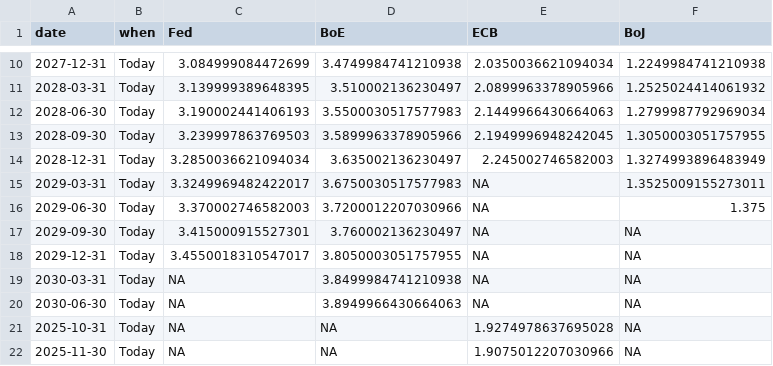
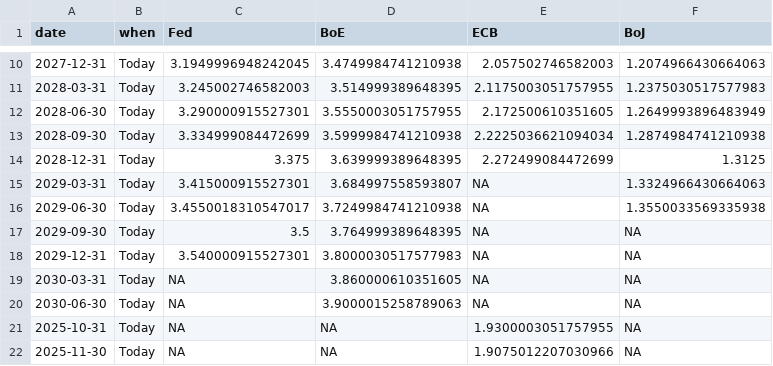
Before and after one commit to jhsuss/ft-monetary-policy-radar, a CSV file: data/downloadable-implied_forward_rates.csv, drawn as a sheet; only a part is shown, gaps mark what is left out; the diff covers the shown part only.

```diff
--- a/data/downloadable-implied_forward_rates.csv
+++ b/data/downloadable-implied_forward_rates.csv
@@ -10,13 +10,13 @@ date,when,Fed,BoE,ECB,BoJ
-2027-12-31,Today,3.084999084472699,3.4749984741210938,2.0350036621094034,1.2249984741210938
-2028-03-31,Today,3.139999389648395,3.510002136230497,2.0899963378905966,1.2525024414061932
-2028-06-30,Today,3.190002441406193,3.5500030517577983,2.1449966430664063,1.2799987792969034
-2028-09-30,Today,3.239997863769503,3.5899963378905966,2.1949996948242045,1.3050003051757955
-2028-12-31,Today,3.2850036621094034,3.635002136230497,2.245002746582003,1.3274993896483949
-2029-03-31,Today,3.3249969482422017,3.6750030517577983,NA,1.3525009155273011
-2029-06-30,Today,3.370002746582003,3.7200012207030966,NA,1.375
-2029-09-30,Today,3.415000915527301,3.760002136230497,NA,NA
-2029-12-31,Today,3.4550018310547017,3.8050003051757955,NA,NA
-2030-03-31,Today,NA,3.8499984741210938,NA,NA
-2030-06-30,Today,NA,3.8949966430664063,NA,NA
-2025-10-31,Today,NA,NA,1.9274978637695028,NA
+2027-12-31,Today,3.1949996948242045,3.4749984741210938,2.057502746582003,1.2074966430664063
+2028-03-31,Today,3.245002746582003,3.514999389648395,2.1175003051757955,1.2375030517577983
+2028-06-30,Today,3.290000915527301,3.5550003051757955,2.172500610351605,1.2649993896483949
+2028-09-30,Today,3.334999084472699,3.5999984741210938,2.2225036621094034,1.2874984741210938
+2028-12-31,Today,3.375,3.639999389648395,2.272499084472699,1.3125
+2029-03-31,Today,3.415000915527301,3.684997558593807,NA,1.3324966430664063
+2029-06-30,Today,3.4550018310547017,3.7249984741210938,NA,1.3550033569335938
+2029-09-30,Today,3.5,3.764999389648395,NA,NA
+2029-12-31,Today,3.540000915527301,3.8000030517577983,NA,NA
+2030-03-31,Today,NA,3.860000610351605,NA,NA
+2030-06-30,Today,NA,3.9000015258789063,NA,NA
+2025-10-31,Today,NA,NA,1.9300003051757955,NA
 2025-11-30,Today,NA,NA,1.9075012207030966,NA
```
Also changed, not shown: 98 edited cells elsewhere in this file.
